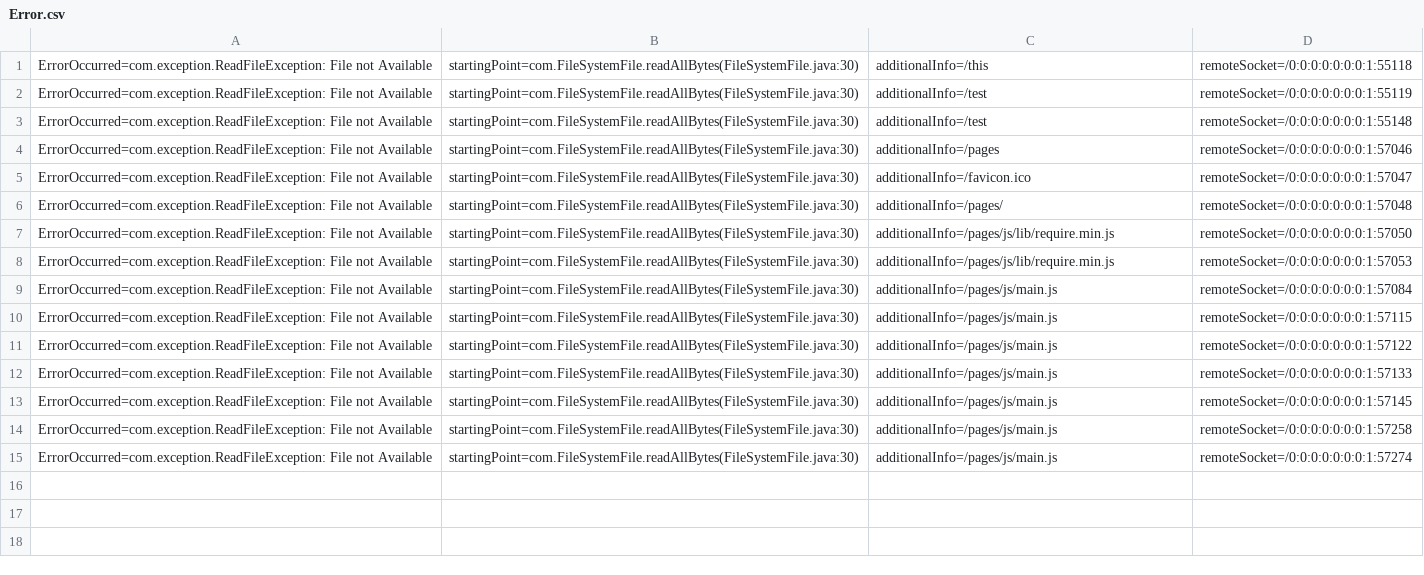
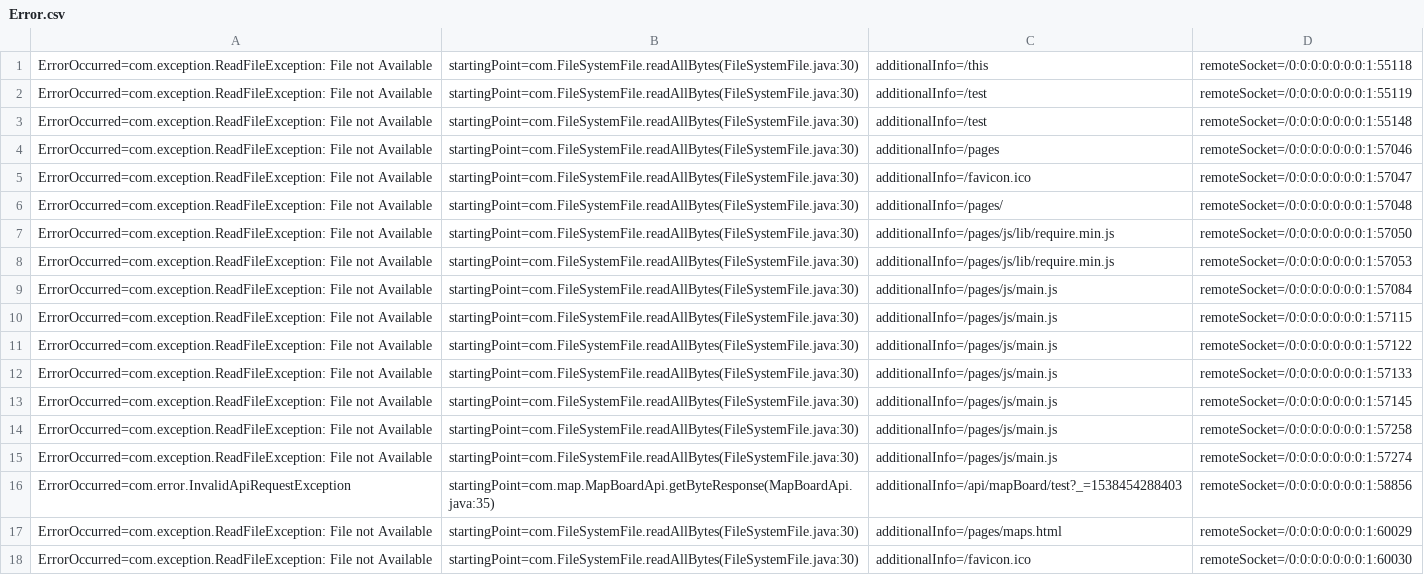
Before and after one commit to AcSlayter/RPG_Pair, a CSV file: logs/Error.csv, drawn as a sheet.

Commit message:
Adding paging map system

```diff
--- a/logs/Error.csv
+++ b/logs/Error.csv
@@ -15 +15,4 @@ ErrorOccurred=com.exception.ReadFileException: File not Available, startingPoint
 ErrorOccurred=com.exception.ReadFileException: File not Available, startingPoint=com.FileSystemFile.readAllBytes(FileSystemFile.java:30), additionalInfo=/pages/js/main.js, remoteSocket=/0:0:0:0:0:0:0:1:57274
+ErrorOccurred=com.error.InvalidApiRequestException, startingPoint=com.map.MapBoardApi.getByteResponse(MapBoardApi.java:35), additionalInfo=/api/mapBoard/test?_=1538454288403, remoteSocket=/0:0:0:0:0:0:0:1:58856
+ErrorOccurred=com.exception.ReadFileException: File not Available, startingPoint=com.FileSystemFile.readAllBytes(FileSystemFile.java:30), additionalInfo=/pages/maps.html, remoteSocket=/0:0:0:0:0:0:0:1:60029
+ErrorOccurred=com.exception.ReadFileException: File not Available, startingPoint=com.FileSystemFile.readAllBytes(FileSystemFile.java:30), additionalInfo=/favicon.ico, remoteSocket=/0:0:0:0:0:0:0:1:60030
```
Also changed, not shown: 7 other files.
